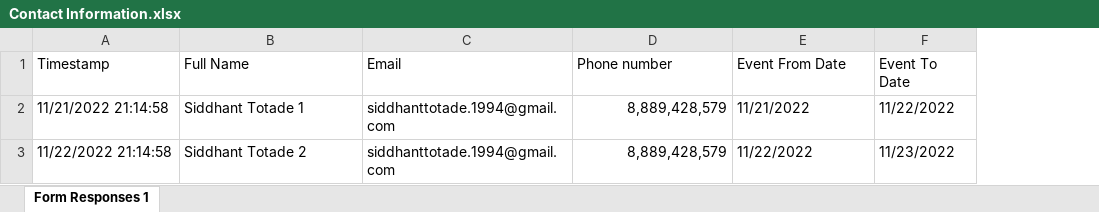
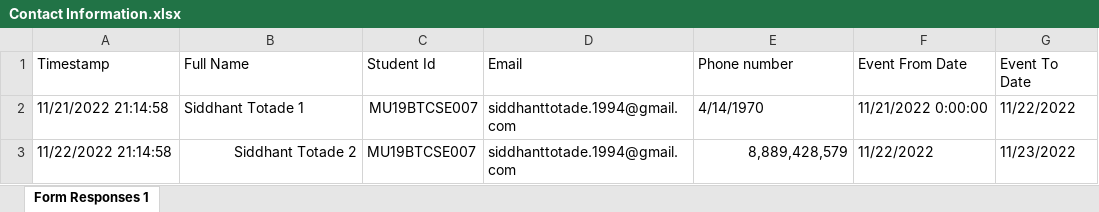
Before and after one commit to SiddhantTotade/CerGen, an Excel workbook: app/cert_gen_sen_app_backend/certificate_data/Contact Information.xlsx, sheet Form Responses 1, drawn as a sheet; values as stored, in another font and other column widths than the file's, no borders; addresses are those after the commit; the diff names each change by its address in the sheet, - before the commit and + after, or states it on an @@ line.

Commit message:
modified : xlsx uploading

```diff
--- a/app/cert_gen_sen_app_backend/certificate_data/Contact Information.xlsx (sheet Form Responses 1)
+++ b/app/cert_gen_sen_app_backend/certificate_data/Contact Information.xlsx (sheet Form Responses 1)
+column C (Student Id), rows 2-3: MU19BTCSE007 | MU19BTCSE007
-E2 (Phone number): 8,889,428,579
+E2 (Phone number): 4/14/1970
-E2 alignment: right
+E2 alignment: left
-F2 (Event From Date): 11/21/2022
+F2 (Event From Date): 11/21/2022 0:00:00
-B3 alignment: left
+B3 alignment: right
```
Also changed, not shown: 1 other file.
